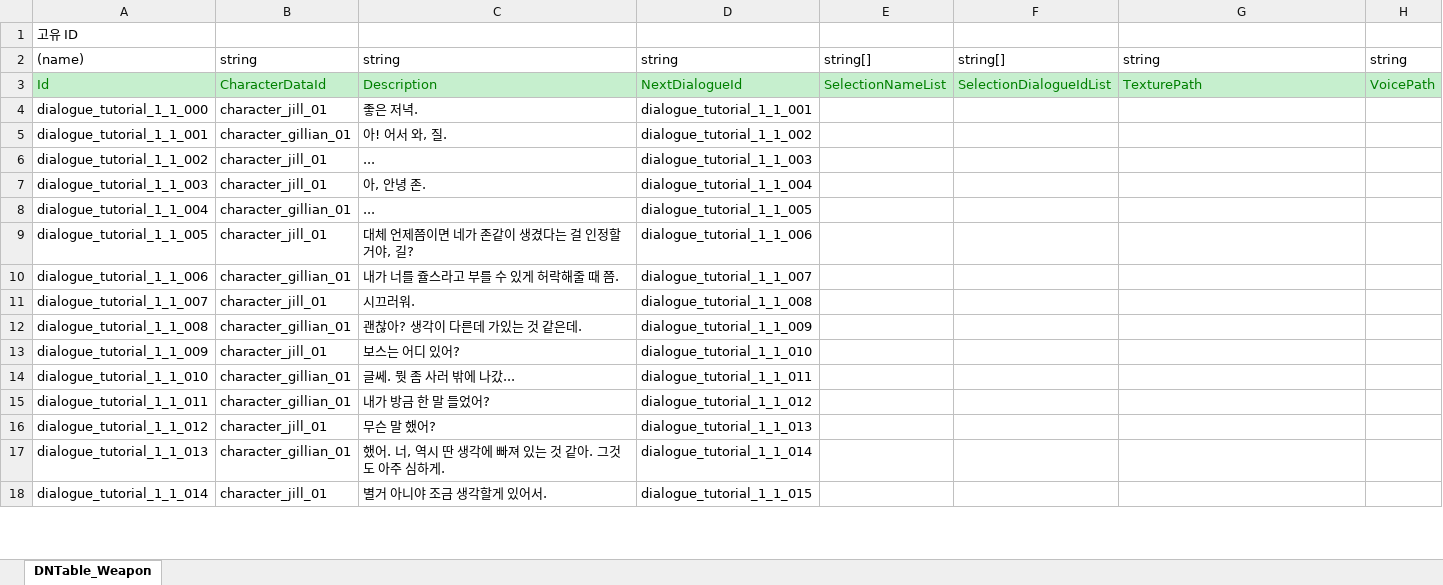
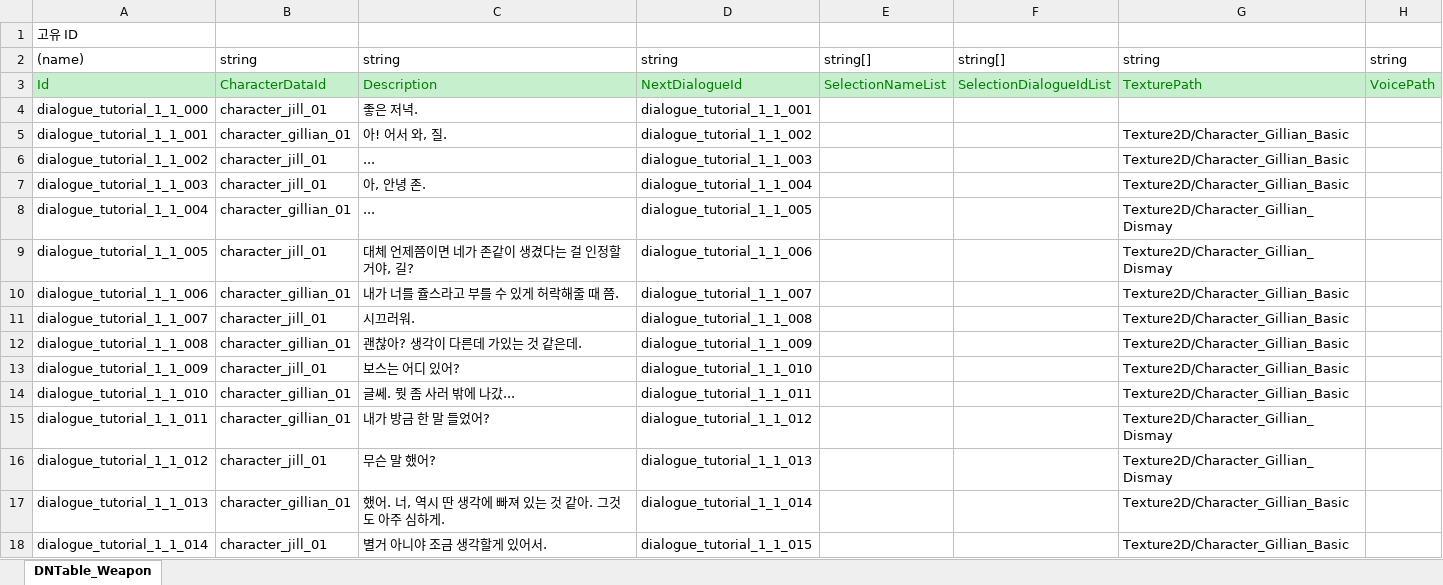
Before and after one commit to TheRainTheRain/2DMainProject, an Excel workbook: JsonConverter/ExcelFiles/MainDialogue.xlsx, sheet DNTable_Weapon, drawn as a sheet; only a part is shown; values as stored, in another font and other column widths than the file's, no borders; the diff covers the shown part only; the diff names each change by its address in the sheet, - before the commit and + after, or states it on an @@ line.

```diff
--- a/JsonConverter/ExcelFiles/MainDialogue.xlsx (sheet DNTable_Weapon)
+++ b/JsonConverter/ExcelFiles/MainDialogue.xlsx (sheet DNTable_Weapon)
-G5:G7: (empty)
+G5:G7: Texture2D/Character_Gillian_Basic
-G8:G9: (empty)
+G8:G9: Texture2D/Character_Gillian_Dismay
-G10:G14: (empty)
+G10:G14: Texture2D/Character_Gillian_Basic
-G15:G16: (empty)
+G15:G16: Texture2D/Character_Gillian_Dismay
-G17:G18: (empty)
+G17:G18: Texture2D/Character_Gillian_Basic
```
Also changed, not shown: 53 removed rows and 29 edited cells elsewhere in this sheet, JsonConverter/ExcelFiles/MainDialogueGroup.xlsx, 19 other files.
